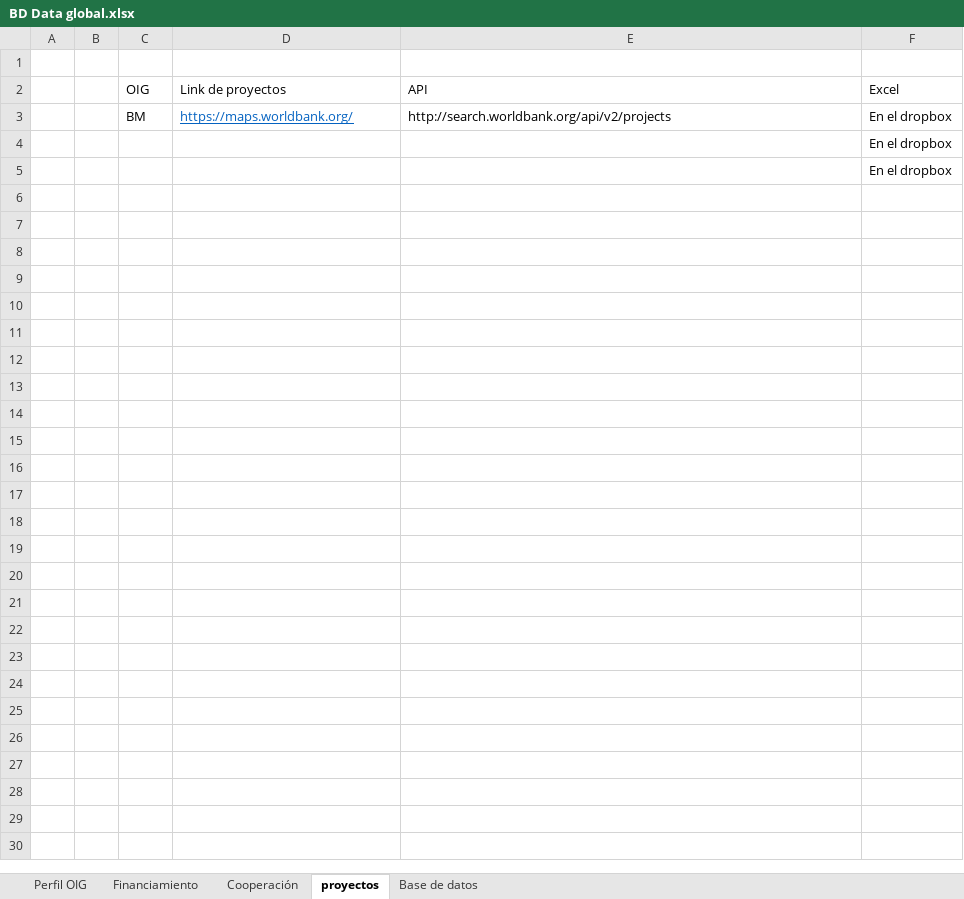
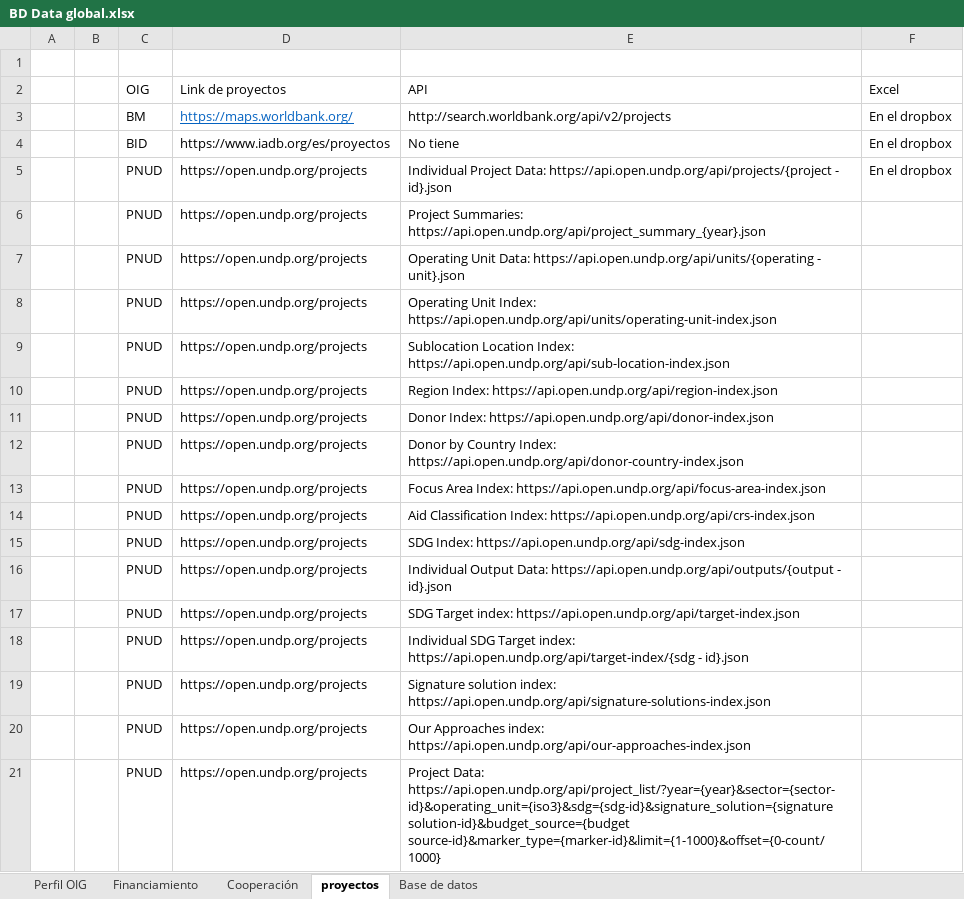
Before and after one commit to Sud-Austral/DATA-GLOBAL, an Excel workbook: BD Data global.xlsx, sheet proyectos, drawn as a sheet; values as stored, in another font and other column widths than the file's, no borders; removed rows and columns are numbered as before the commit, all else as after; the diff names each change by its address in the sheet, - before the commit and + after, or states it on an @@ line.

Commit message:
Update BD Data global.xlsx

```diff
--- a/BD Data global.xlsx (sheet proyectos)
+++ b/BD Data global.xlsx (sheet proyectos)
-row 4:  |  |  |  |  | En el dropbox
-row 5:  |  |  |  |  | En el dropbox
+row 4:  |  | BID | https://www.iadb.org/es/proyectos | No tiene | En el dropbox
+row 5:  |  | PNUD | https://open.undp.org/projects | Individual Project Data: https://api.open.undp.org/api/projects/{project - id}.json | En el dropbox
+row 6:  |  | PNUD | https://open.undp.org/projects | Project Summaries: https://api.open.undp.org/api/project_summary_{year}.json
+row 7:  |  | PNUD | https://open.undp.org/projects | Operating Unit Data: https://api.open.undp.org/api/units/{operating - unit}.json
+row 8:  |  | PNUD | https://open.undp.org/projects | Operating Unit Index: https://api.open.undp.org/api/units/operating-unit-index.json
+row 9:  |  | PNUD | https://open.undp.org/projects | Sublocation Location Index: https://api.open.undp.org/api/sub-location-index.json
+row 10:  |  | PNUD | https://open.undp.org/projects | Region Index: https://api.open.undp.org/api/region-index.json
+row 11:  |  | PNUD | https://open.undp.org/projects | Donor Index: https://api.open.undp.org/api/donor-index.json
+row 12:  |  | PNUD | https://open.undp.org/projects | Donor by Country Index: https://api.open.undp.org/api/donor-country-index.json
+row 13:  |  | PNUD | https://open.undp.org/projects | Focus Area Index: https://api.open.undp.org/api/focus-area-index.json
+row 14:  |  | PNUD | https://open.undp.org/projects | Aid Classification Index: https://api.open.undp.org/api/crs-index.json
+row 15:  |  | PNUD | https://open.undp.org/projects | SDG Index: https://api.open.undp.org/api/sdg-index.json
+row 16:  |  | PNUD | https://open.undp.org/projects | Individual Output Data: https://api.open.undp.org/api/outputs/{output - id}.json
+row 17:  |  | PNUD | https://open.undp.org/projects | SDG Target index: https://api.open.undp.org/api/target-index.json
+row 18:  |  | PNUD | https://open.undp.org/projects | Individual SDG Target index: https://api.open.undp.org/api/target-index/{sdg - id}.json
+row 19:  |  | PNUD | https://open.undp.org/projects | Signature solution index: https://api.open.undp.org/api/signature-solutions-index.json
+row 20:  |  | PNUD | https://open.undp.org/projects | Our Approaches index: https://api.open.undp.org/api/our-approaches-index.json
+row 21:  |  | PNUD | https://open.undp.org/projects | Project Data: https://api.open.undp.org/api/project_list/?year={year}&sector={sector-id}&operating_unit={iso3}&sdg={sdg-id}&signature_solution={signature solution-id}&budget_source={budget source-id}&marker_type={marker-id}&limit={1-1000}&offset={0-count/1000}
```
Also changed, not shown: sheet Financiamiento, sheet Perfil OIG.
